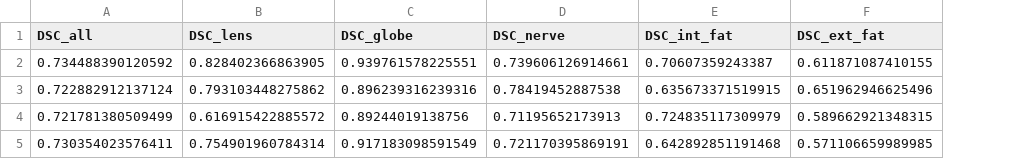
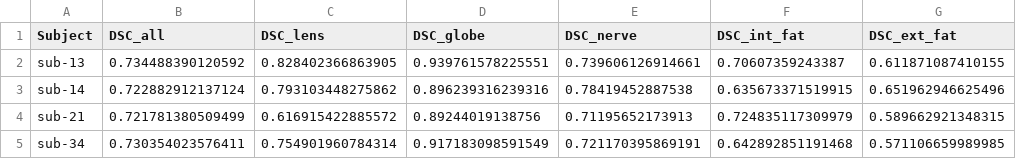
Before and after one commit to jaimebarran/a-eye_segmentation, a CSV file: 3D_multilabel/experiment_0/test_orig/data_dsc_reg.csv, drawn as a sheet; only a part is shown; the diff names each change by its address in the sheet, - before the commit and + after, or states it on an @@ line.

```diff
--- a/3D_multilabel/experiment_0/test_orig/data_dsc_reg.csv
+++ b/3D_multilabel/experiment_0/test_orig/data_dsc_reg.csv
+column A (Subject), rows 2-5: sub-13 | sub-14 | sub-21 | sub-34
```
Also changed, not shown: 1 other file.
